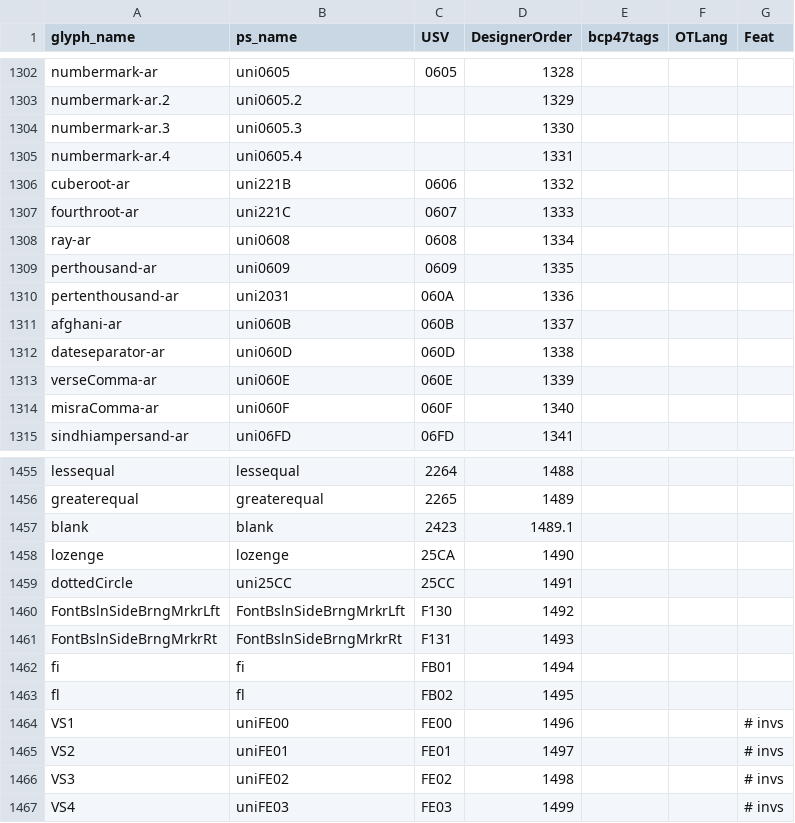
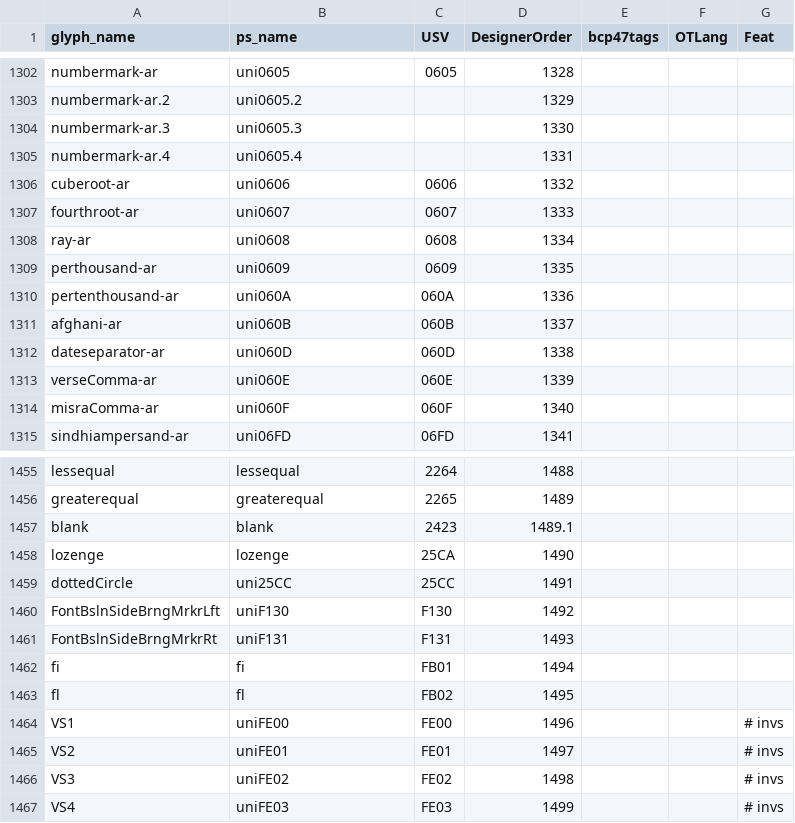
Before and after one commit to silnrsi/font-harmattan, a CSV file: source/glyph_data.csv, drawn as a sheet; only a part is shown, gaps mark what is left out.

Commit message:
correct production glyph names
for FontBslnSideBrngMrkrLft, FontBslnSideBrngMrkrRt, cuberoot-ar, fourthroot-ar, pertenthousand-ar

```diff
--- a/source/glyph_data.csv
+++ b/source/glyph_data.csv
@@ -1305,7 +1305,7 @@ numbermark-ar.3,uni0605.3,,1330,,,
 numbermark-ar.4,uni0605.4,,1331,,,
-cuberoot-ar,uni221B,0606,1332,,,
-fourthroot-ar,uni221C,0607,1333,,,
+cuberoot-ar,uni0606,0606,1332,,,
+fourthroot-ar,uni0607,0607,1333,,,
 ray-ar,uni0608,0608,1334,,,
 perthousand-ar,uni0609,0609,1335,,,
-pertenthousand-ar,uni2031,060A,1336,,,
+pertenthousand-ar,uni060A,060A,1336,,,
 afghani-ar,uni060B,060B,1337,,,
@@ -1459,4 +1459,4 @@ lozenge,lozenge,25CA,1490,,,
 dottedCircle,uni25CC,25CC,1491,,,
-FontBslnSideBrngMrkrLft,FontBslnSideBrngMrkrLft,F130,1492,,,
-FontBslnSideBrngMrkrRt,FontBslnSideBrngMrkrRt,F131,1493,,,
+FontBslnSideBrngMrkrLft,uniF130,F130,1492,,,
+FontBslnSideBrngMrkrRt,uniF131,F131,1493,,,
 fi,fi,FB01,1494,,,
```
Also changed, not shown: 6 other files.
